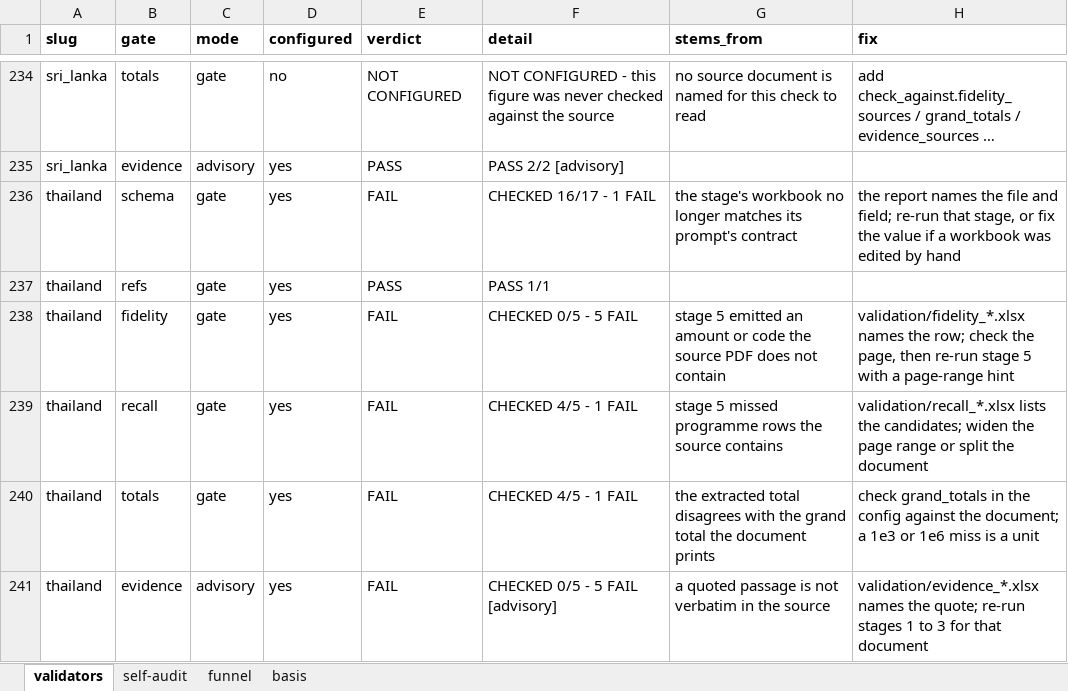
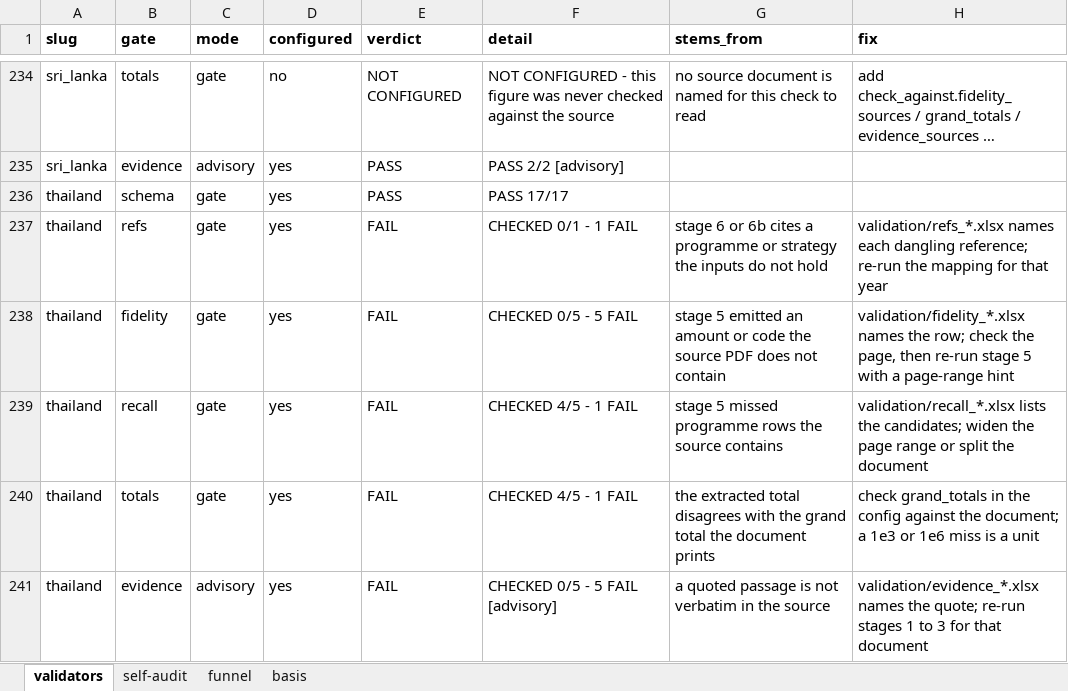
Before and after one commit to SebPasha/PVII_AI_Unveils_Tomorrow_Dashboard, an Excel workbook: DATA_AUDIT.xlsx, sheet validators, drawn as a sheet; only a part is shown, gaps mark what is left out; long unchanged cells end in …; values as stored, in another font and other column widths than the file's, no borders; removed rows and columns are numbered as before the commit, all else as after; the diff covers the shown part only; the diff names each change by its address in the sheet, - before the commit and + after, or states it on an @@ line.

Commit message:
Publish the current build
Synced by support/platform/publish_site.py, which checks the site against data/outputs before and after.

```diff
--- a/DATA_AUDIT.xlsx (sheet validators)
+++ b/DATA_AUDIT.xlsx (sheet validators)
-row 236: thailand | schema | gate | yes | FAIL | CHECKED 16/17 - 1 FAIL | the stage's workbook no longer matches its prompt's contract | the report names the file and field; re-run that stage, or fix the value if a workbook was edited by hand
-B236 (gate): refs
+B236 (gate): schema
-F236 (detail): PASS 1/1
+F236 (detail): PASS 17/17
+row 237: thailand | refs | gate | yes | FAIL | CHECKED 0/1 - 1 FAIL | stage 6 or 6b cites a programme or strategy the inputs do not hold | validation/refs_*.xlsx names each dangling reference; re-run the mapping for that year
```
Also changed, not shown: 173 edited cells elsewhere in this sheet, sheet self-audit, sheet funnel, DATA_ISSUES.xlsx, FIXES.xlsx, 8 other files.
